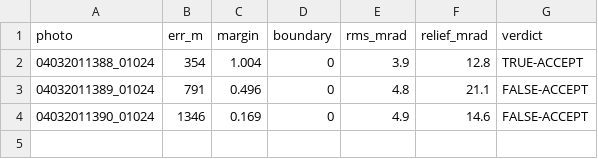
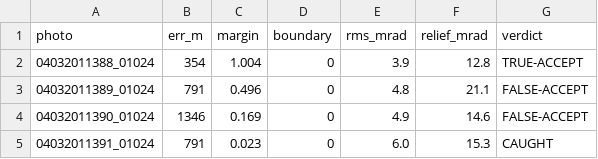
Before and after one commit to gyillikci/horizonator, a CSV file: experiments/out/e4u_ch1_srtm1.csv, drawn as a sheet; the diff names each change by its address in the sheet, - before the commit and + after, or states it on an @@ line.

```diff
--- a/experiments/out/e4u_ch1_srtm1.csv
+++ b/experiments/out/e4u_ch1_srtm1.csv
+row 5: 04032011391_01024 | 791 | 0.023 | 0 | 6.0 | 15.3 | CAUGHT
```
Also changed, not shown: experiments/out/e4u_ch1.csv, 4 other files.
